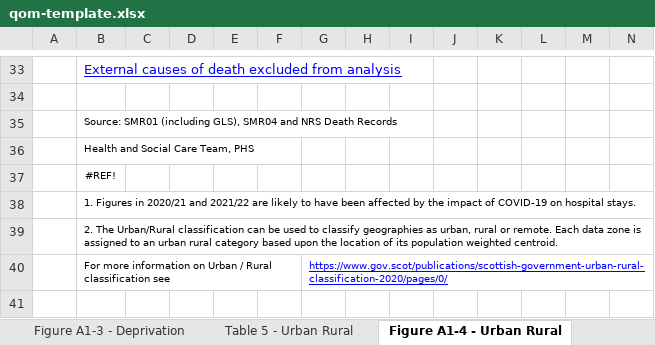
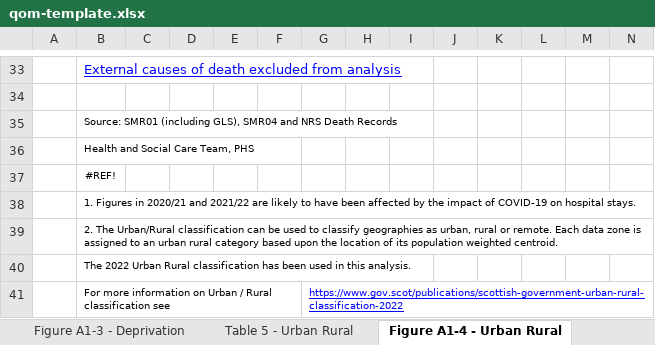
Before and after one commit to Public-Health-Scotland/end-of-life-pub, an Excel workbook: reference-files/qom-template.xlsx, sheet Figure A1-4 - Urban Rural, drawn as a sheet; only a part is shown, gaps mark what is left out; values as stored, in another font and other column widths than the file's, no borders; charts and pictures not drawn; addresses are those after the commit; rows hold the shown columns only; the diff names each change by its address in the sheet, - before the commit and + after, or states it on an @@ line.

Commit message:
Changed footnotes i.e. numbering and new urban/rural classification

```diff
--- a/reference-files/qom-template.xlsx (sheet Figure A1-4 - Urban Rural)
+++ b/reference-files/qom-template.xlsx (sheet Figure A1-4 - Urban Rural)
+row 40:  | The 2022 Urban Rural classification has been used in this analysis.
-G41: https://www.gov.scot/publications/scottish-government-urban-rural-classification-2020/pages/0/
+G41: https://www.gov.scot/publications/scottish-government-urban-rural-classification-2022
```
Also changed, not shown: sheet Table 5 - Urban Rural, sheet Table 4 - Deprivation, formulas that keep their value.
